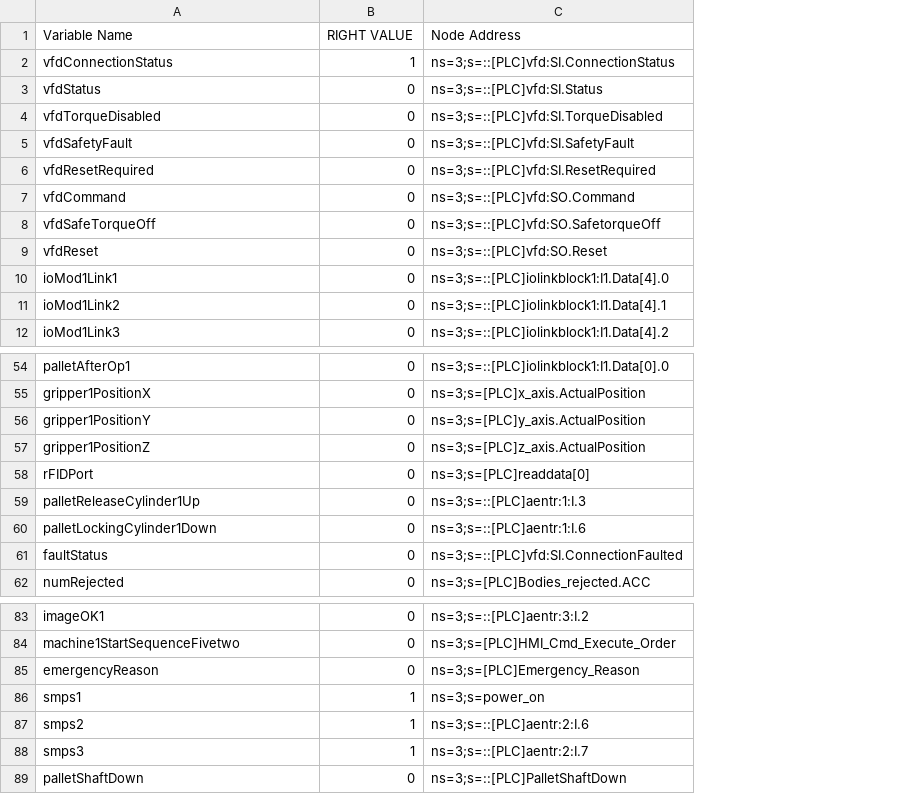
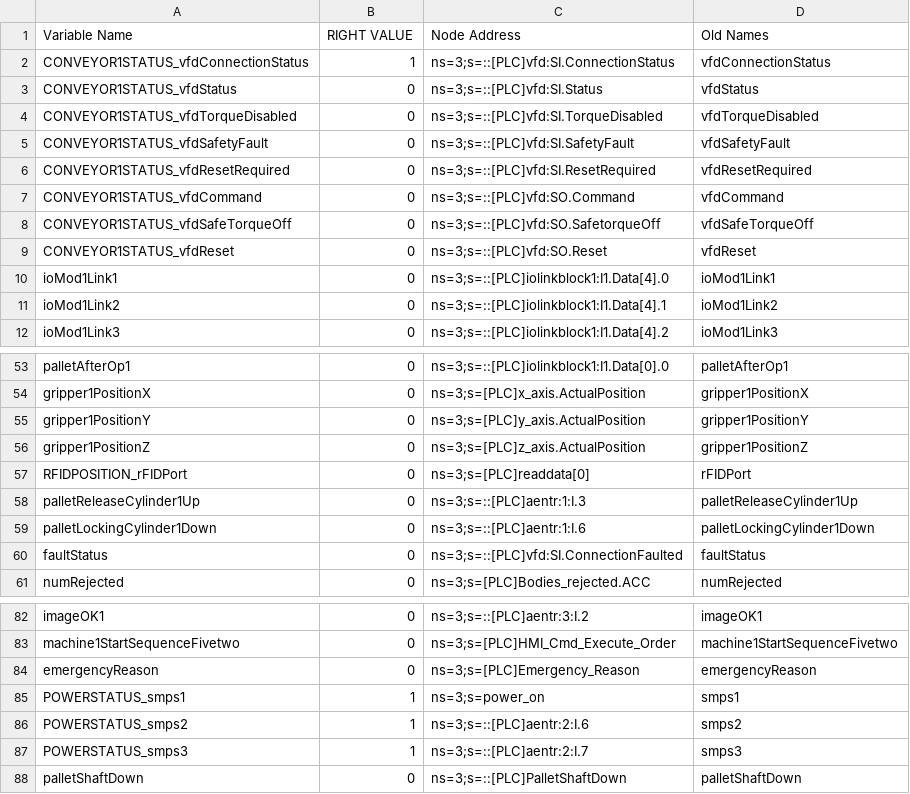
Before and after one commit to dev-random-tech/IITD-WKS-EMS, a CSV file: stateNodes.csv, drawn as a sheet; only a part is shown, gaps mark what is left out; addresses are those after the commit; the diff covers the shown part only; the diff names each change by its address in the sheet, - before the commit and + after, or states it on an @@ line.

Commit message:
Using regex checking the relevant nodes from stateNodes for reason of failure

```diff
--- a/stateNodes.csv
+++ b/stateNodes.csv
+column D (Old Names), rows 2-12: vfdConnectionStatus | vfdStatus | vfdTorqueDisabled | vfdSafetyFault | vfdResetRequired | vfdCommand | vfdSafeTorqueOff | vfdReset | ioMod1Link1 | ioMod1Link2 | ioMod1Link3; rows 53-61: palletAfterOp1 | gripper1PositionX | gripper1PositionY | gripper1PositionZ | rFIDPort | palletReleaseCylinder1Up | palletLockingCylinder1Down | faultStatus | numRejected; rows 82-88: imageOK1 | machine1StartSequenceFivetwo | emergencyReason | smps1 | smps2 | smps3 | palletShaftDown
-A2 (Variable Name): vfdConnectionStatus
+A2 (Variable Name): CONVEYOR1STATUS_vfdConnectionStatus
-A3 (Variable Name): vfdStatus
+A3 (Variable Name): CONVEYOR1STATUS_vfdStatus
-A4 (Variable Name): vfdTorqueDisabled
+A4 (Variable Name): CONVEYOR1STATUS_vfdTorqueDisabled
-A5 (Variable Name): vfdSafetyFault
+A5 (Variable Name): CONVEYOR1STATUS_vfdSafetyFault
-A6 (Variable Name): vfdResetRequired
+A6 (Variable Name): CONVEYOR1STATUS_vfdResetRequired
-A7 (Variable Name): vfdCommand
+A7 (Variable Name): CONVEYOR1STATUS_vfdCommand
-A8 (Variable Name): vfdSafeTorqueOff
+A8 (Variable Name): CONVEYOR1STATUS_vfdSafeTorqueOff
-A9 (Variable Name): vfdReset
+A9 (Variable Name): CONVEYOR1STATUS_vfdReset
-A57 (Variable Name): rFIDPort
+A57 (Variable Name): RFIDPOSITION_rFIDPort
-A85 (Variable Name): smps1
+A85 (Variable Name): POWERSTATUS_smps1
-A86 (Variable Name): smps2
+A86 (Variable Name): POWERSTATUS_smps2
-A87 (Variable Name): smps3
+A87 (Variable Name): POWERSTATUS_smps3
```
Also changed, not shown: 1 removed row and 24 edited cells elsewhere in this file, correct_tags.csv, funcNodes.csv, 3 other files.
